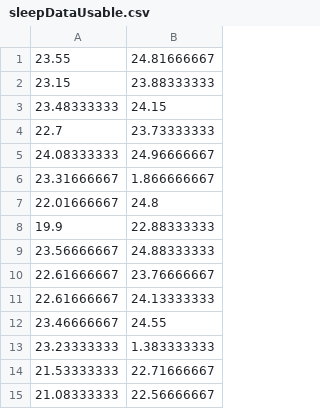
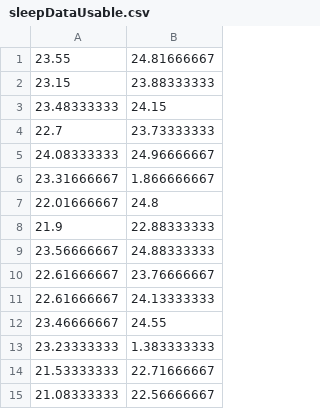
Before and after one commit to MaksimMitrasinovic/Creative-Coding-Dear-Data-Project, a CSV file: Dear_Data_Night_Sky/data/sleepDataUsable.csv, drawn as a sheet.

```diff
--- a/Dear_Data_Night_Sky/data/sleepDataUsable.csv
+++ b/Dear_Data_Night_Sky/data/sleepDataUsable.csv
@@ -7,3 +7,3 @@
 22.01666667,24.8
-19.9,22.88333333
+21.9,22.88333333
 23.56666667,24.88333333
```
Also changed, not shown: 1 other file.
